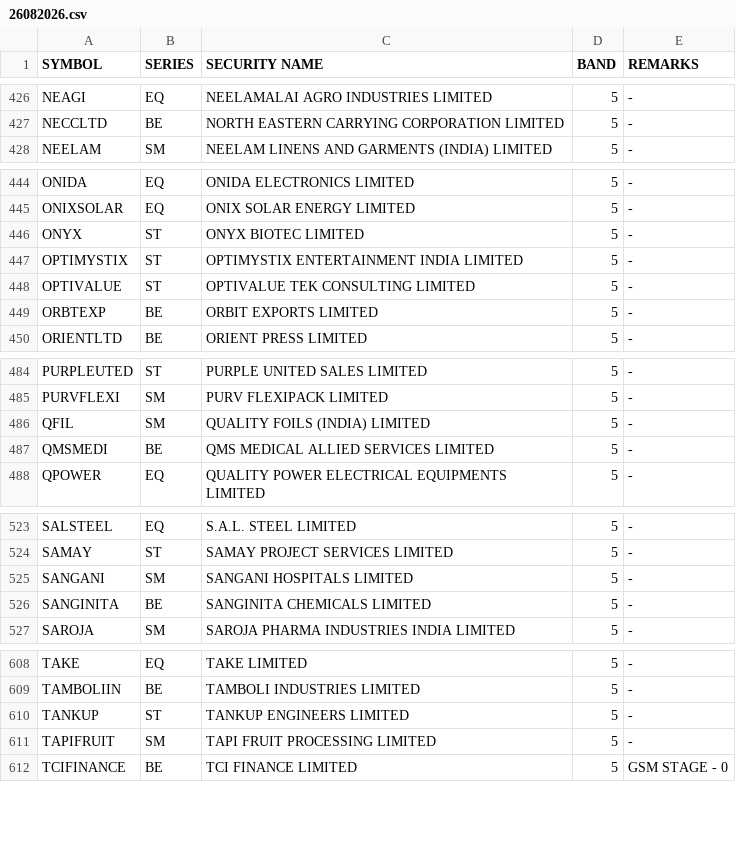
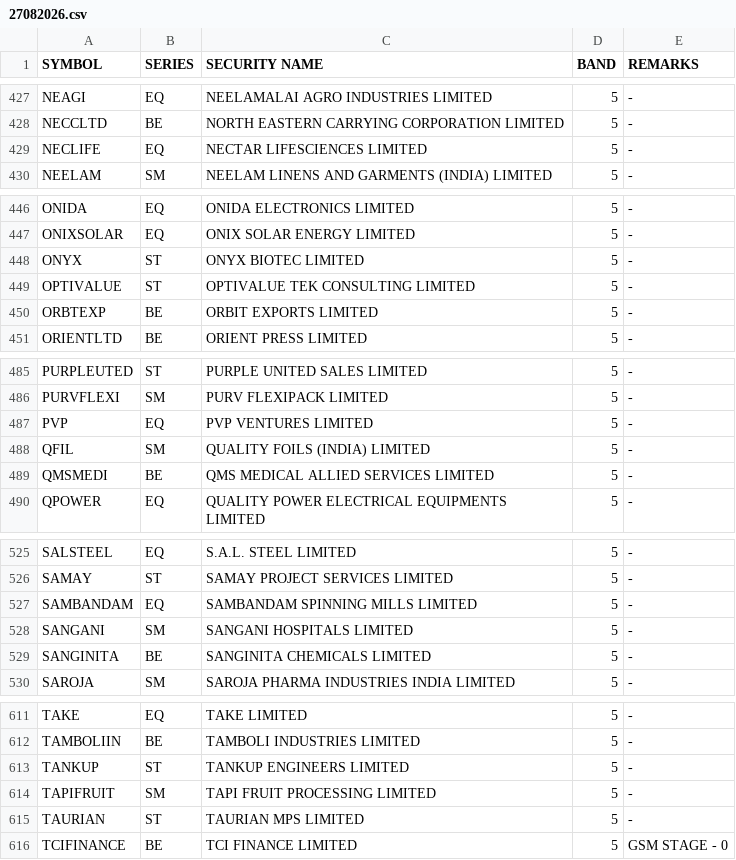
Before and after one commit to Anny26022/price_band, a CSV file: 27082026.csv (was 26082026.csv), drawn as a sheet; only a part is shown, gaps mark what is left out; the diff covers the shown part only.

```diff
--- a/26082026.csv
+++ b/27082026.csv
@@ -427,2 +428,3 @@ NEAGI,EQ,NEELAMALAI AGRO INDUSTRIES LIMITED,5,-
 NECCLTD,BE,NORTH EASTERN CARRYING CORPORATION LIMITED,5,-
+NECLIFE,EQ,NECTAR LIFESCIENCES LIMITED,5,-
 NEELAM,SM,NEELAM LINENS AND GARMENTS (INDIA) LIMITED,5,-
@@ -446,3 +448,2 @@ ONIXSOLAR,EQ,ONIX SOLAR ENERGY LIMITED,5,-
 ONYX,ST,ONYX BIOTEC LIMITED,5,-
-OPTIMYSTIX,ST,OPTIMYSTIX ENTERTAINMENT INDIA LIMITED,5,-
 OPTIVALUE,ST,OPTIVALUE TEK CONSULTING LIMITED,5,-
@@ -485,2 +486,3 @@ PURPLEUTED,ST,PURPLE UNITED SALES LIMITED,5,-
 PURVFLEXI,SM,PURV FLEXIPACK LIMITED,5,-
+PVP,EQ,PVP VENTURES LIMITED,5,-
 QFIL,SM,QUALITY FOILS (INDIA) LIMITED,5,-
@@ -524,2 +526,3 @@ SALSTEEL,EQ,S.A.L. STEEL LIMITED,5,-
 SAMAY,ST,SAMAY PROJECT SERVICES LIMITED,5,-
+SAMBANDAM,EQ,SAMBANDAM SPINNING MILLS LIMITED,5,-
 SANGANI,SM,SANGANI HOSPITALS LIMITED,5,-
@@ -611,2 +614,3 @@ TANKUP,ST,TANKUP ENGINEERS LIMITED,5,-
 TAPIFRUIT,SM,TAPI FRUIT PROCESSING LIMITED,5,-
+TAURIAN,ST,TAURIAN MPS LIMITED,5,-
 TCIFINANCE,BE,TCI FINANCE LIMITED,5,GSM STAGE - 0
```
Also changed, not shown: 10 added rows, 12 removed rows and 6 edited cells elsewhere in this file.
